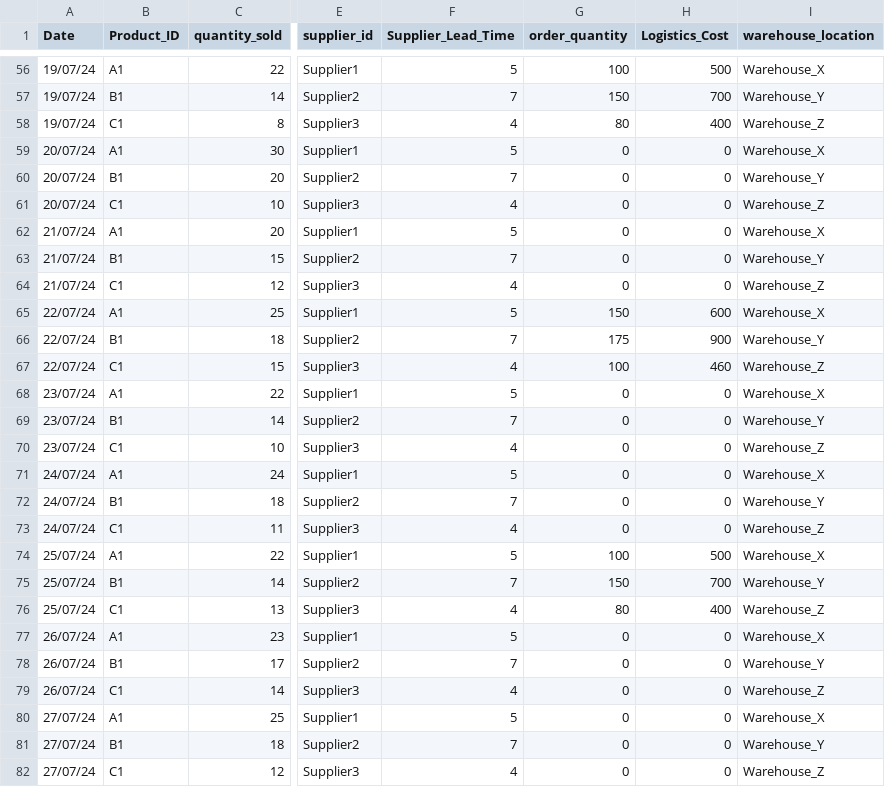
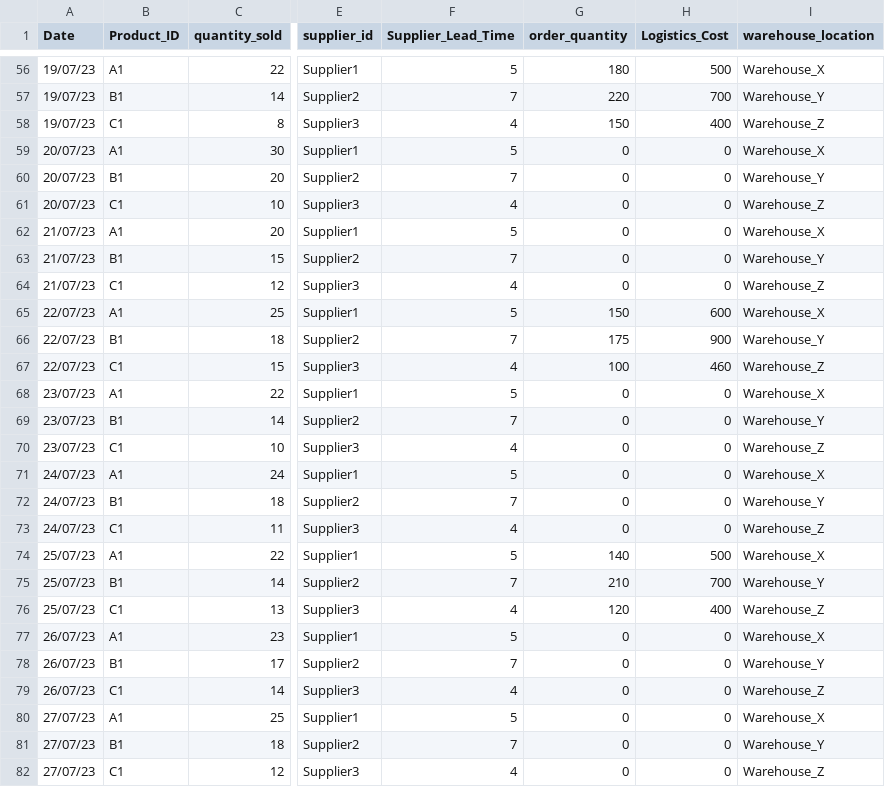
Before and after one commit to Tanishta15/Innovent, a CSV file: ExpandedDataset.csv, drawn as a sheet; only a part is shown, gaps mark what is left out; the diff covers the shown part only; the diff names each change by its address in the sheet, - before the commit and + after, or states it on an @@ line.

```diff
--- a/ExpandedDataset.csv
+++ b/ExpandedDataset.csv
-A56:A58 (Date): 19/07/24
+A56:A58 (Date): 19/07/23
-G56 (order_quantity): 100
+G56 (order_quantity): 180
-G57 (order_quantity): 150
+G57 (order_quantity): 220
-G58 (order_quantity): 80
+G58 (order_quantity): 150
-A59:A61 (Date): 20/07/24
+A59:A61 (Date): 20/07/23
-A62:A64 (Date): 21/07/24
+A62:A64 (Date): 21/07/23
-A65:A67 (Date): 22/07/24
+A65:A67 (Date): 22/07/23
-A68:A70 (Date): 23/07/24
+A68:A70 (Date): 23/07/23
-A71:A73 (Date): 24/07/24
+A71:A73 (Date): 24/07/23
-A74:A76 (Date): 25/07/24
+A74:A76 (Date): 25/07/23
-G74 (order_quantity): 100
+G74 (order_quantity): 140
-G75 (order_quantity): 150
+G75 (order_quantity): 210
-G76 (order_quantity): 80
+G76 (order_quantity): 120
-A77:A79 (Date): 26/07/24
+A77:A79 (Date): 26/07/23
-A80:A82 (Date): 27/07/24
+A80:A82 (Date): 27/07/23
```
Also changed, not shown: 129 edited cells elsewhere in this file, 3 other files.
